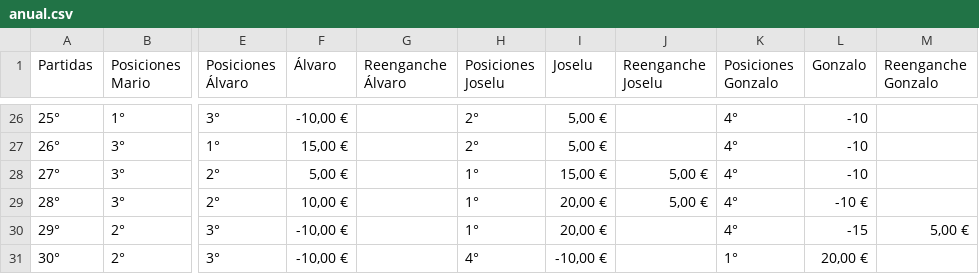
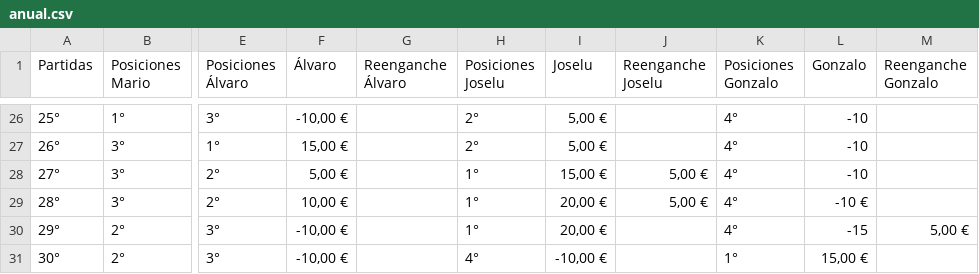
Before and after one commit to MarioMJC/timbaspokerweb, a CSV file: public/data/anual.csv, drawn as a sheet; only a part is shown, gaps mark what is left out; the diff names each change by its address in the sheet, - before the commit and + after, or states it on an @@ line.

Commit message:
corrección ganancias gonzalo

```diff
--- a/public/data/anual.csv
+++ b/public/data/anual.csv
-L31 (Gonzalo): 20,00 €
+L31 (Gonzalo): 15,00 €
```
Also changed, not shown: public/data/spring.csv.
